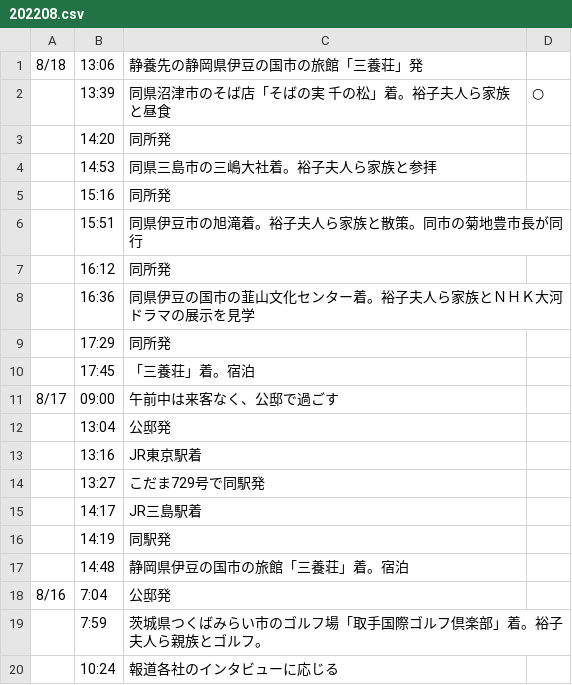
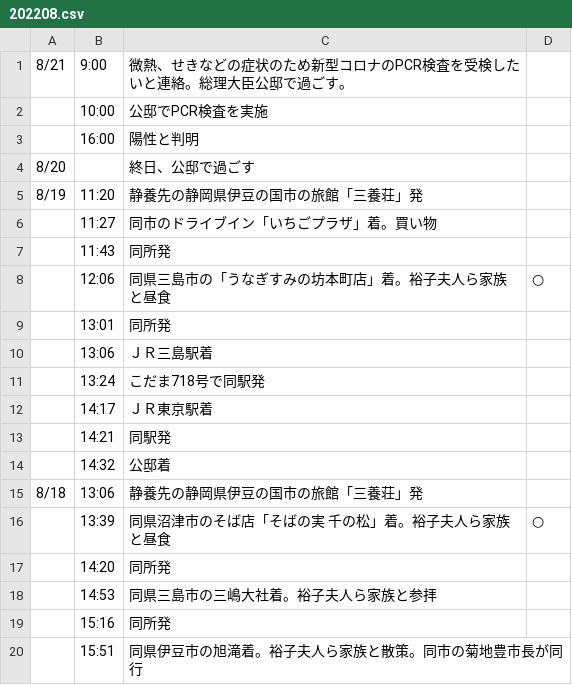
Before and after one commit to yuokada/Prime-Minister-movements, a CSV file: original/202208.csv, drawn as a sheet; only a part is shown; the shorter side is filled out with more unchanged rows.

Commit message:
[skip ci] Update crawled files

```diff
--- a/original/202208.csv
+++ b/original/202208.csv
@@ -1 +1,15 @@
+8/21	9:00	微熱、せきなどの症状のため新型コロナのPCR検査を受検したいと連絡。総理大臣公邸で過ごす。
+	10:00	公邸でPCR検査を実施
+	16:00	陽性と判明
+8/20		終日、公邸で過ごす
+8/19	11:20	静養先の静岡県伊豆の国市の旅館「三養荘」発
+	11:27	同市のドライブイン「いちごプラザ」着。買い物
+	11:43	同所発
+	12:06	同県三島市の「うなぎすみの坊本町店」着。裕子夫人ら家族と昼食	○
+	13:01	同所発
+	13:06	ＪＲ三島駅着
+	13:24	こだま718号で同駅発
+	14:17	ＪＲ東京駅着
+	14:21	同駅発
+	14:32	公邸着
 8/18	13:06	静養先の静岡県伊豆の国市の旅館「三養荘」発
```
